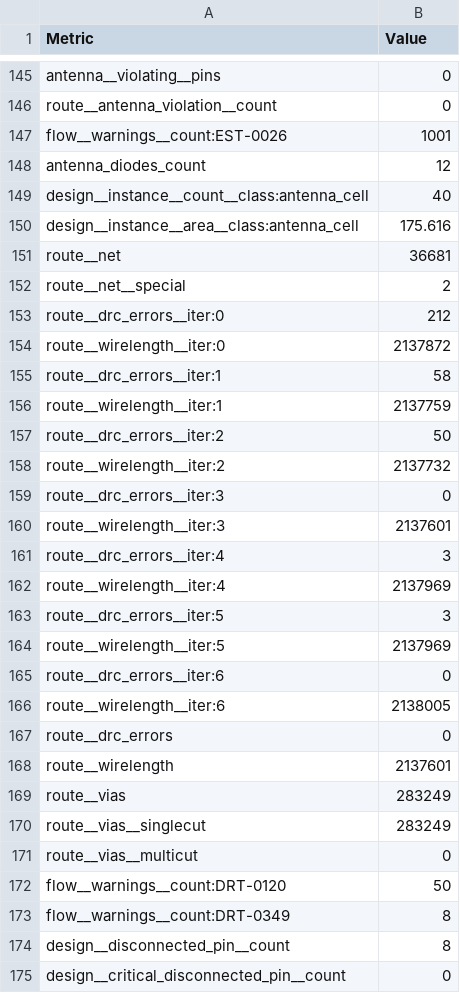
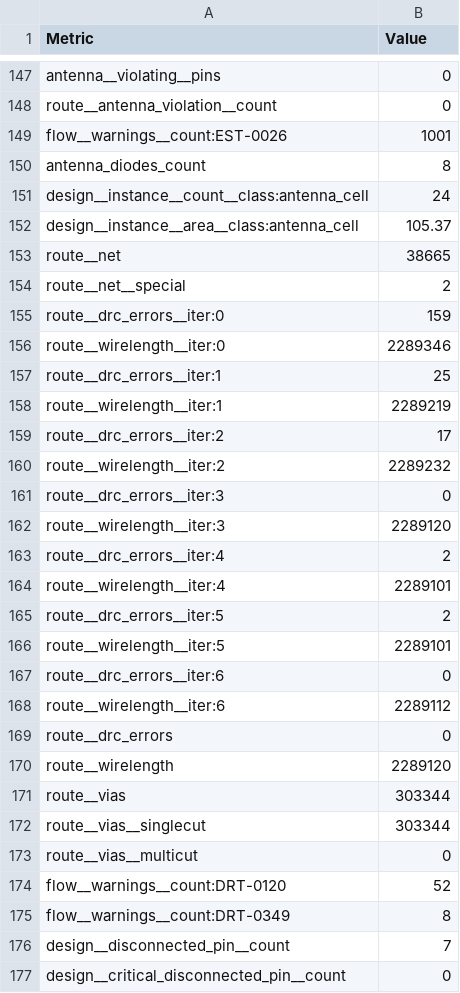
Before and after one commit to Sheffield-Chip-Design-Team/chipathon-2026-trouper, a CSV file: final/metrics.csv, drawn as a sheet; only a part is shown, gaps mark what is left out; the diff covers the shown part only.

```diff
--- a/final/metrics.csv
+++ b/final/metrics.csv
@@ -147,29 +149,29 @@ route__antenna_violation__count,0
 flow__warnings__count:EST-0026,1001
-antenna_diodes_count,12
-design__instance__count__class:antenna_cell,40
-design__instance__area__class:antenna_cell,175.616
-route__net,36681
+antenna_diodes_count,8
+design__instance__count__class:antenna_cell,24
+design__instance__area__class:antenna_cell,105.37
+route__net,38665
 route__net__special,2
-route__drc_errors__iter:0,212
-route__wirelength__iter:0,2137872
-route__drc_errors__iter:1,58
-route__wirelength__iter:1,2137759
-route__drc_errors__iter:2,50
-route__wirelength__iter:2,2137732
+route__drc_errors__iter:0,159
+route__wirelength__iter:0,2289346
+route__drc_errors__iter:1,25
+route__wirelength__iter:1,2289219
+route__drc_errors__iter:2,17
+route__wirelength__iter:2,2289232
 route__drc_errors__iter:3,0
-route__wirelength__iter:3,2137601
-route__drc_errors__iter:4,3
-route__wirelength__iter:4,2137969
-route__drc_errors__iter:5,3
-route__wirelength__iter:5,2137969
+route__wirelength__iter:3,2289120
+route__drc_errors__iter:4,2
+route__wirelength__iter:4,2289101
+route__drc_errors__iter:5,2
+route__wirelength__iter:5,2289101
 route__drc_errors__iter:6,0
-route__wirelength__iter:6,2138005
+route__wirelength__iter:6,2289112
 route__drc_errors,0
-route__wirelength,2137601
-route__vias,283249
-route__vias__singlecut,283249
+route__wirelength,2289120
+route__vias,303344
+route__vias__singlecut,303344
 route__vias__multicut,0
-flow__warnings__count:DRT-0120,50
+flow__warnings__count:DRT-0120,52
 flow__warnings__count:DRT-0349,8
-design__disconnected_pin__count,8
+design__disconnected_pin__count,7
 design__critical_disconnected_pin__count,0
```
Also changed, not shown: 2 added rows, 1 moved row and 94 edited cells elsewhere in this file, 27 other files.
